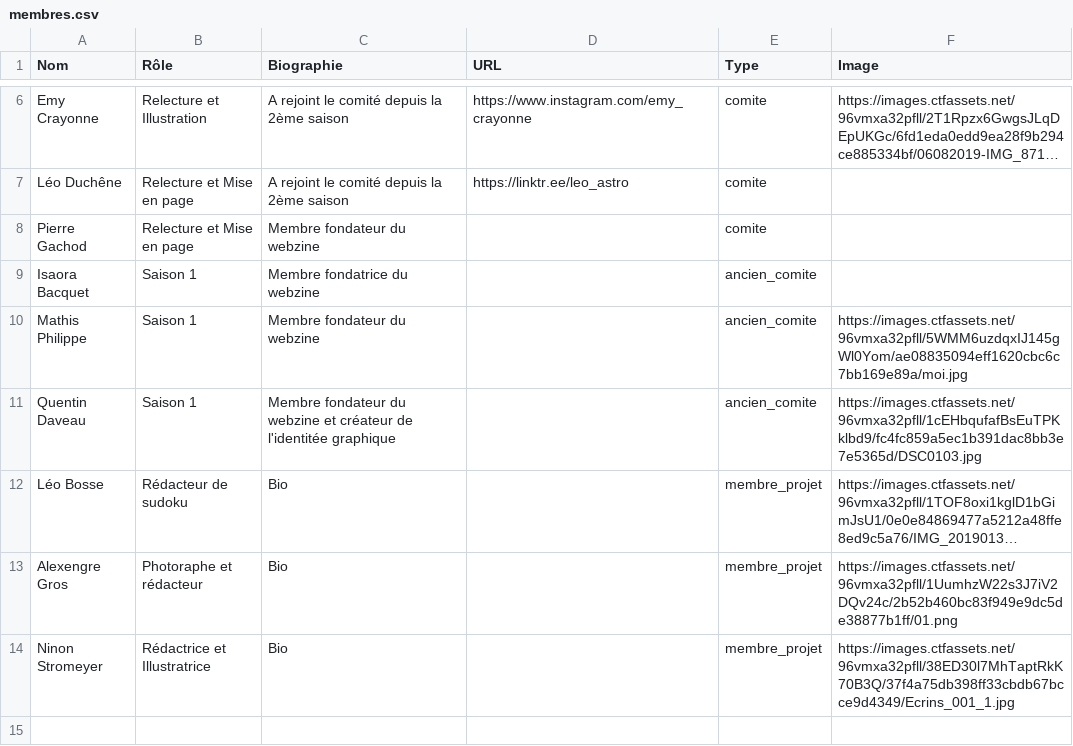
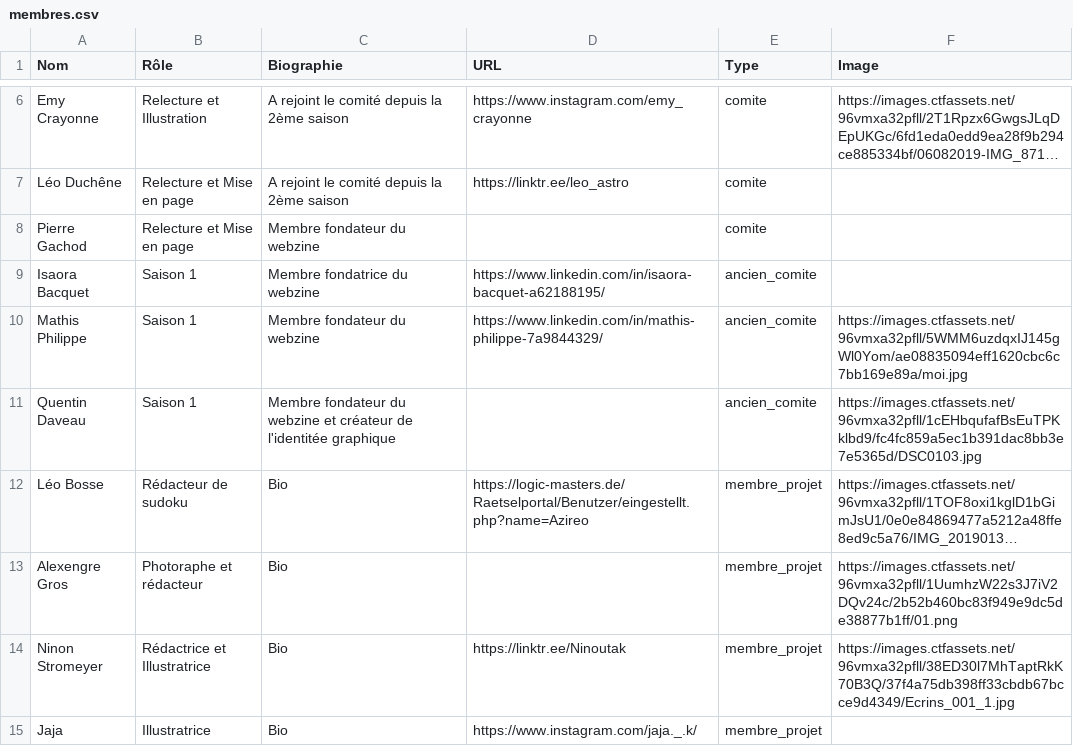
Before and after one commit to Troy314/Serotine_fork, a CSV file: membres.csv, drawn as a sheet; only a part is shown, gaps mark what is left out; long unchanged cells end in …; the diff names each change by its address in the sheet, - before the commit and + after, or states it on an @@ line.

```diff
--- a/membres.csv
+++ b/membres.csv
-D9 (URL): (empty)
+D9 (URL): https://www.linkedin.com/in/isaora-bacquet-a62188195/
-D10 (URL): (empty)
+D10 (URL): https://www.linkedin.com/in/mathis-philippe-7a9844329/
-D12 (URL): (empty)
+D12 (URL): https://logic-masters.de/Raetselportal/Benutzer/eingestellt.php?name=Azireo
-D14 (URL): (empty)
+D14 (URL): https://linktr.ee/Ninoutak
+row 15: Jaja | Illustratrice | Bio | https://www.instagram.com/jaja._.k/ | membre_projet
```
Also changed, not shown: 1 other file.
